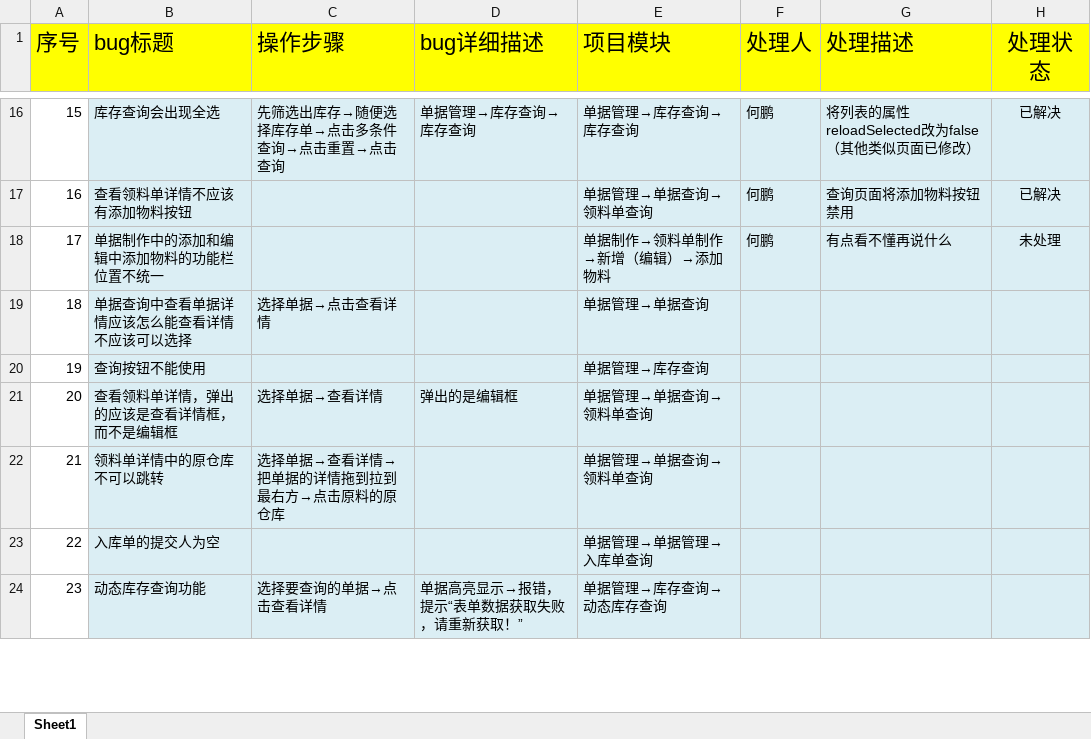
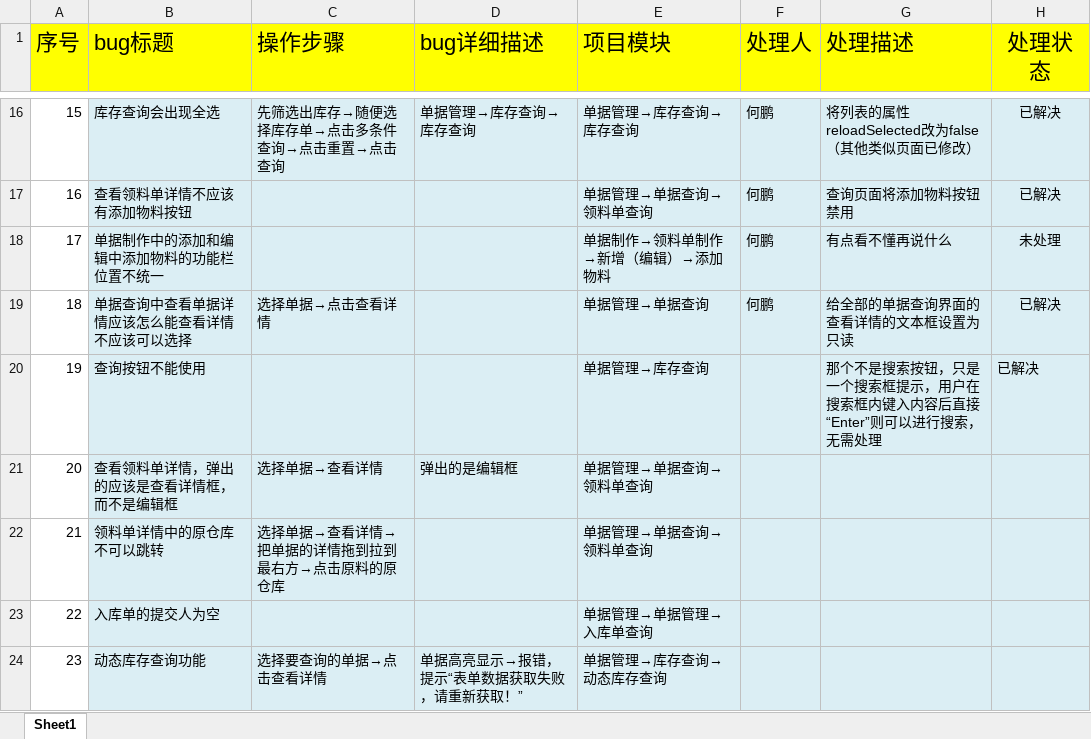
Before and after one commit to zhouyb1/BeiJing_MES, an Excel workbook: Source/bug处理记录/MES系统bug解决记录.xlsx, sheet Sheet1, drawn as a sheet; only a part is shown, gaps mark what is left out; values as stored, in another font and other column widths than the file's, no borders; charts and pictures and conditional formats not drawn; the diff names each change by its address in the sheet, - before the commit and + after, or states it on an @@ line.

Commit message:
no commit message

```diff
--- a/Source/bug处理记录/MES系统bug解决记录.xlsx (sheet Sheet1)
+++ b/Source/bug处理记录/MES系统bug解决记录.xlsx (sheet Sheet1)
-F19 (处理人): (empty)
+F19 (处理人): 何鹏
-G19 (处理描述): (empty)
+G19 (处理描述): 给全部的单据查询界面的查看详情的文本框设置为只读
-H19:H20 (处理状态): (empty)
+H19:H20 (处理状态): 已解决
-G20 (处理描述): (empty)
+G20 (处理描述): 那个不是搜索按钮，只是一个搜索框提示，用户在搜索框内键入内容后直接“Enter”则可以进行搜索，无需处理
```
Also changed, not shown: charts or pictures.
